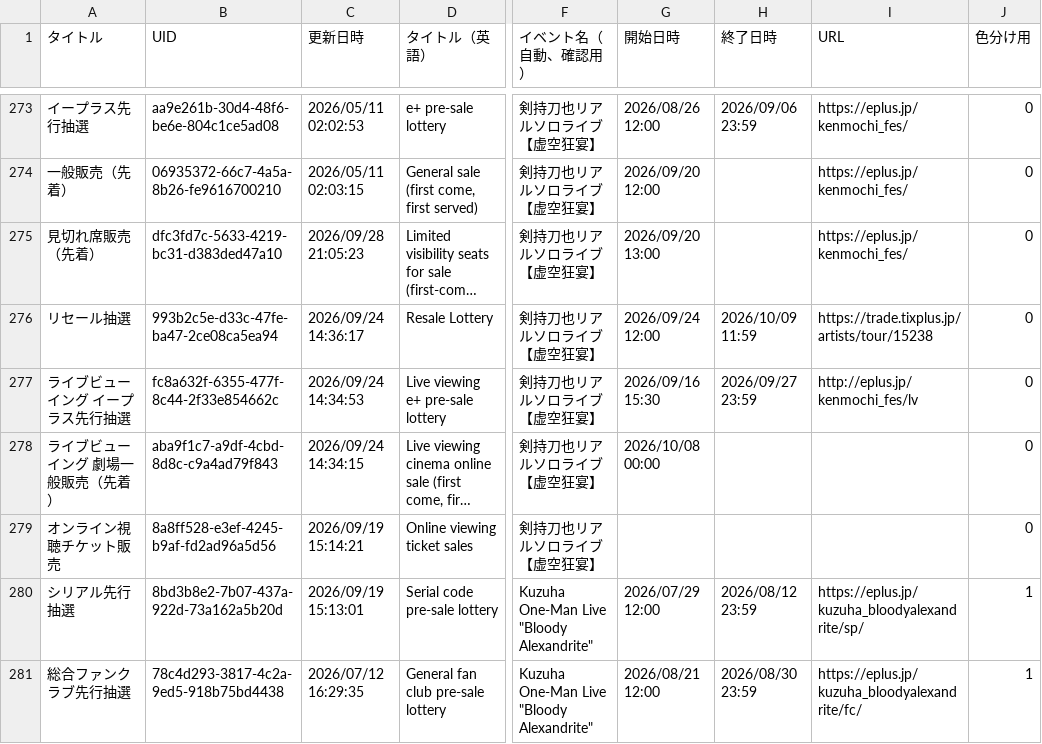
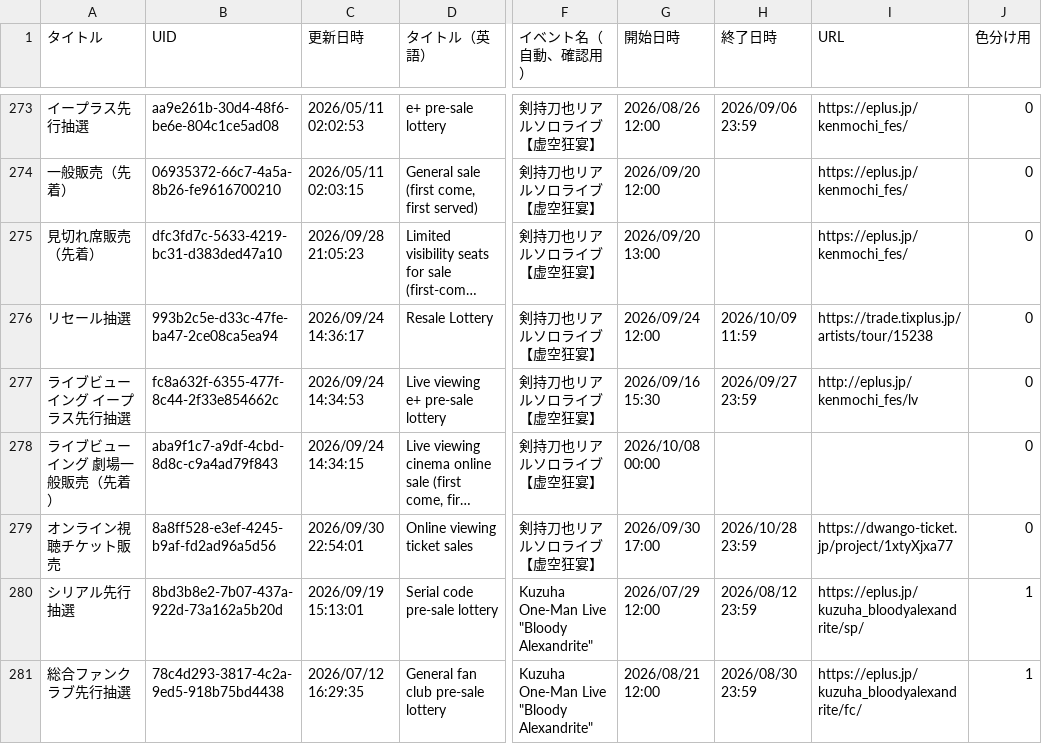
Before and after one commit to magicien/Nij.iCal, a CSV file: docs/data/tickets.csv, drawn as a sheet; only a part is shown, gaps mark what is left out; long unchanged cells end in …; the diff names each change by its address in the sheet, - before the commit and + after, or states it on an @@ line.

```diff
--- a/docs/data/tickets.csv
+++ b/docs/data/tickets.csv
-C279 (更新日時): 2026/09/19 15:14:21
+C279 (更新日時): 2026/09/30 22:54:01
-G279 (開始日時): (empty)
+G279 (開始日時): 2026/09/30 17:00
-H279 (終了日時): (empty)
+H279 (終了日時): 2026/10/28 23:59
-I279 (URL): (empty)
+I279 (URL): https://dwango-ticket.jp/project/1xtyXjxa77
```
Also changed, not shown: docs/data/events.csv, 28 other files.
